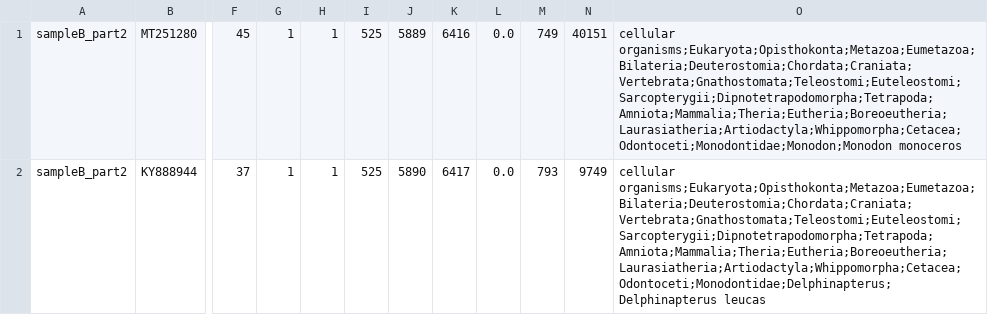
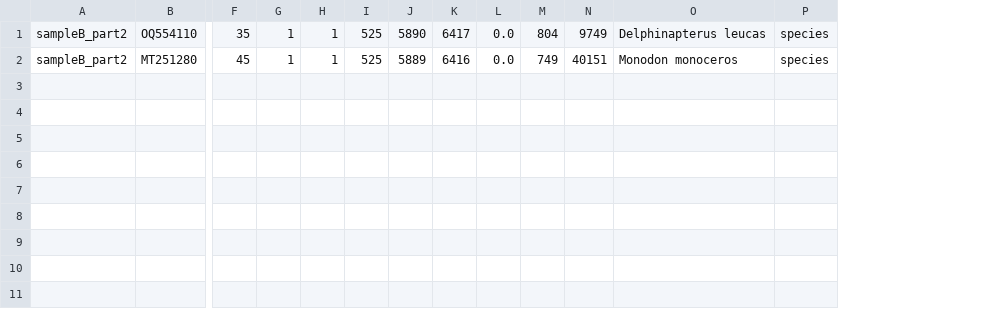
Before and after one commit to archiebenn/BIOLM0051_analysis, a TSV file: results/6_blast_selected/sampleB_part2_selected.tsv, drawn as a sheet; only a part is shown, gaps mark what is left out; removed rows and columns are numbered as before the commit, all else as after; rows hold the shown columns only; the diff names each change by its address in the sheet, - before the commit and + after, or states it on an @@ line.

```diff
--- a/results/6_blast_selected/sampleB_part2_selected.tsv
+++ b/results/6_blast_selected/sampleB_part2_selected.tsv
-column O, row 1: cellular organisms;Eukaryota;Opisthokonta;Metazoa;Eumetazoa;Bilateria;Deuterostomia;Chordata;Craniata;Vertebrata;Gnathostomata;Teleostomi;Euteleostomi;Sarcopterygii;Dipnotetrapodomorpha;Tetrapoda;Amniota;Mammalia;Theria;Eutheria;Boreoeutheria;Laurasiatheria;Artiodactyla;Whippomorpha;Cetacea;Odontoceti;Monodontidae;Monodon;Monodon monoceros
+column O, row 2: Monodon monoceros
+column P, row 2: species
+row 1: sampleB_part2 | OQ554110 | 35 | 1 | 1 | 525 | 5890 | 6417 | 0.0 | 804 | 9749 | Delphinapterus leucas | species
-row 2: sampleB_part2 | KY888944 | 37 | 1 | 1 | 525 | 5890 | 6417 | 0.0 | 793 | 9749 | cellular organisms;Eukaryota;Opisthokonta;Metazoa;Eumetazoa;Bilateria;Deuterostomia;Chordata;Craniata;Vertebrata;Gnathostomata;Teleostomi;Euteleostomi;Sarcopterygii;Dipnotetrapodomorpha;Tetrapoda;Amniota;Mammalia;Theria;Eutheria;Boreoeutheria;Laurasiatheria;Artiodactyla;Whippomorpha;Cetacea;Odontoceti;Monodontidae;Delphinapterus;Delphinapterus leucas
```
Also changed, not shown: results/6_blast_selected/sampleA_part3_selected.tsv, results/6_blast_selected/sampleB_part1_selected.tsv, 9 other files.
